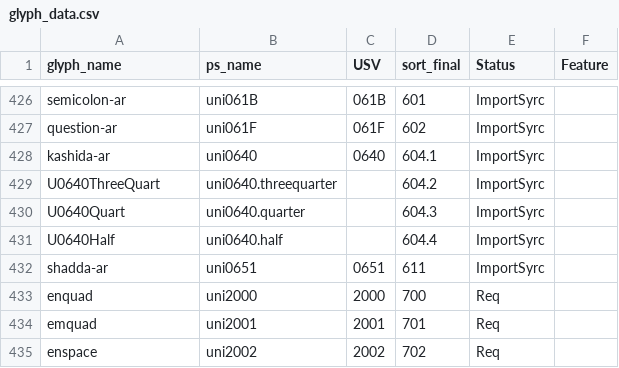
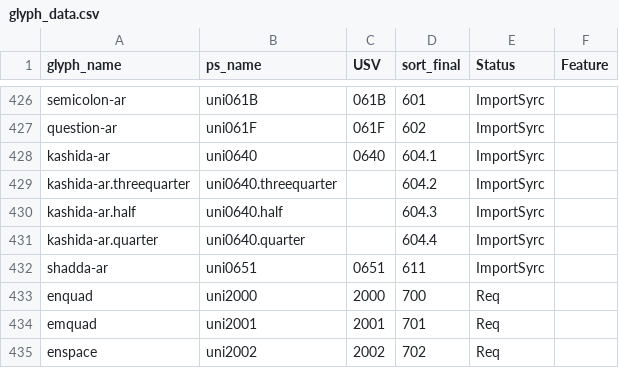
Before and after one commit to silnrsi/font-idiqlat, a CSV file: source/glyph_data.csv, drawn as a sheet; only a part is shown, gaps mark what is left out.

Commit message:
Rename kashida glyphs to follow glyphsapp naming

```diff
--- a/source/glyph_data.csv
+++ b/source/glyph_data.csv
@@ -428,5 +428,5 @@ question-ar,uni061F,061F,602,ImportSyrc,
 kashida-ar,uni0640,0640,604.1,ImportSyrc,
-U0640ThreeQuart,uni0640.threequarter,,604.2,ImportSyrc,
-U0640Quart,uni0640.quarter,,604.3,ImportSyrc,
-U0640Half,uni0640.half,,604.4,ImportSyrc,
+kashida-ar.threequarter,uni0640.threequarter,,604.2,ImportSyrc,
+kashida-ar.half,uni0640.half,,604.3,ImportSyrc,
+kashida-ar.quarter,uni0640.quarter,,604.4,ImportSyrc,
 shadda-ar,uni0651,0651,611,ImportSyrc,
```
Also changed, not shown: 16 other files.
